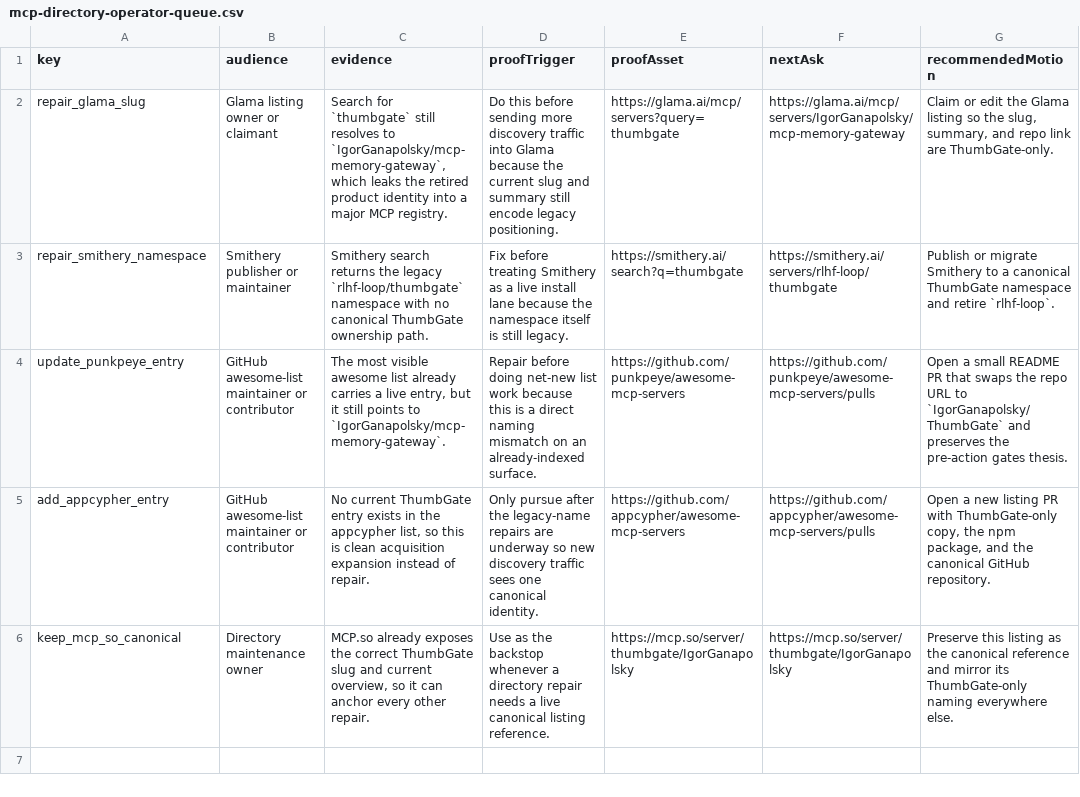
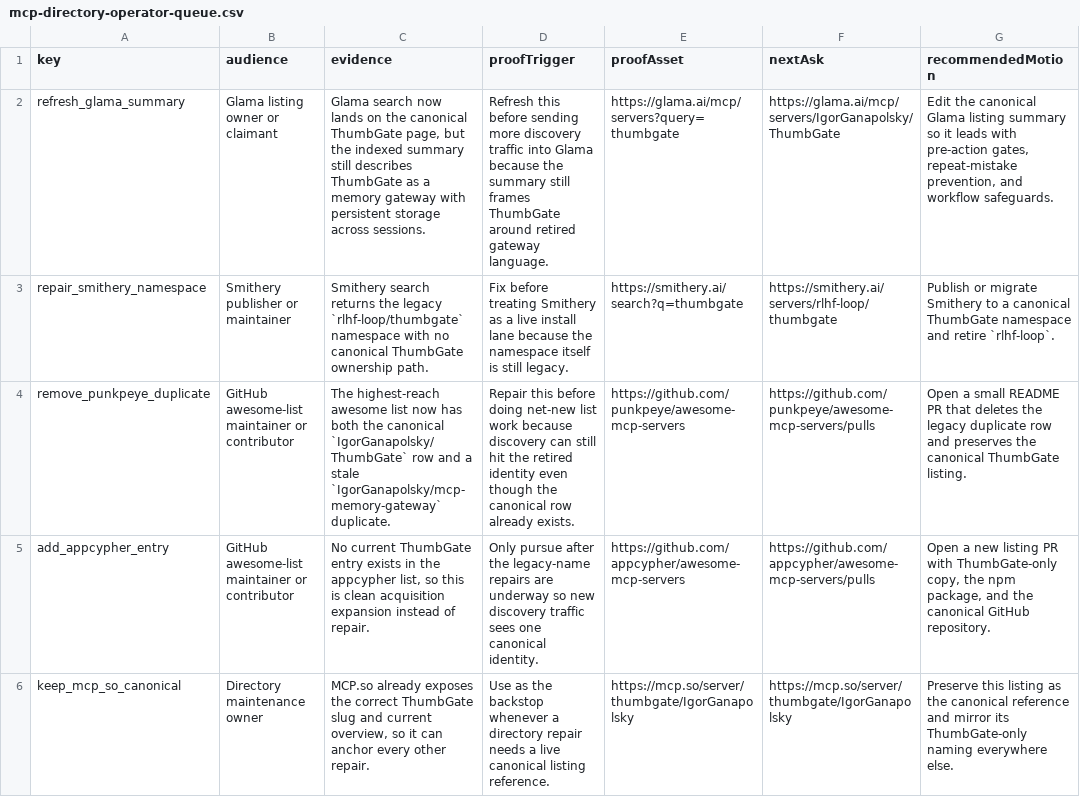
Before and after one commit to IgorGanapolsky/ThumbGate, a CSV file: docs/marketing/mcp-directory-operator-queue.csv, drawn as a sheet.

Commit message:
feat(gtm): refresh MCP directory evidence pack

```diff
--- a/docs/marketing/mcp-directory-operator-queue.csv
+++ b/docs/marketing/mcp-directory-operator-queue.csv
@@ -1,5 +1,5 @@
 key,audience,evidence,proofTrigger,proofAsset,nextAsk,recommendedMotion
-repair_glama_slug,Glama listing owner or claimant,"Search for `thumbgate` still resolves to `IgorGanapolsky/mcp-memory-gateway`, which leaks the retired product identity into a major MCP registry.",Do this before sending more discovery traffic into Glama because the current slug and summary still encode legacy positioning.,https://glama.ai/mcp/servers?query=thumbgate,https://glama.ai/mcp/servers/IgorGanapolsky/mcp-memory-gateway,"Claim or edit the Glama listing so the slug, summary, and repo link are ThumbGate-only."
+refresh_glama_summary,Glama listing owner or claimant,"Glama search now lands on the canonical ThumbGate page, but the indexed summary still describes ThumbGate as a memory gateway with persistent storage across sessions.",Refresh this before sending more discovery traffic into Glama because the summary still frames ThumbGate around retired gateway language.,https://glama.ai/mcp/servers?query=thumbgate,https://glama.ai/mcp/servers/IgorGanapolsky/ThumbGate,"Edit the canonical Glama listing summary so it leads with pre-action gates, repeat-mistake prevention, and workflow safeguards."
 repair_smithery_namespace,Smithery publisher or maintainer,Smithery search returns the legacy `rlhf-loop/thumbgate` namespace with no canonical ThumbGate ownership path.,Fix before treating Smithery as a live install lane because the namespace itself is still legacy.,https://smithery.ai/search?q=thumbgate,https://smithery.ai/servers/rlhf-loop/thumbgate,Publish or migrate Smithery to a canonical ThumbGate namespace and retire `rlhf-loop`.
-update_punkpeye_entry,GitHub awesome-list maintainer or contributor,"The most visible awesome list already carries a live entry, but it still points to `IgorGanapolsky/mcp-memory-gateway`.",Repair before doing net-new list work because this is a direct naming mismatch on an already-indexed surface.,https://github.com/punkpeye/awesome-mcp-servers,https://github.com/punkpeye/awesome-mcp-servers/pulls,Open a small README PR that swaps the repo URL to `IgorGanapolsky/ThumbGate` and preserves the pre-action gates thesis.
+remove_punkpeye_duplicate,GitHub awesome-list maintainer or contributor,The highest-reach awesome list now has both the canonical `IgorGanapolsky/ThumbGate` row and a stale `IgorGanapolsky/mcp-memory-gateway` duplicate.,Repair this before doing net-new list work because discovery can still hit the retired identity even though the canonical row already exists.,https://github.com/punkpeye/awesome-mcp-servers,https://github.com/punkpeye/awesome-mcp-servers/pulls,Open a small README PR that deletes the legacy duplicate row and preserves the canonical ThumbGate listing.
 add_appcypher_entry,GitHub awesome-list maintainer or contributor,"No current ThumbGate entry exists in the appcypher list, so this is clean acquisition expansion instead of repair.",Only pursue after the legacy-name repairs are underway so new discovery traffic sees one canonical identity.,https://github.com/appcypher/awesome-mcp-servers,https://github.com/appcypher/awesome-mcp-servers/pulls,"Open a new listing PR with ThumbGate-only copy, the npm package, and the canonical GitHub repository."
```
Also changed, not shown: 7 other files.
